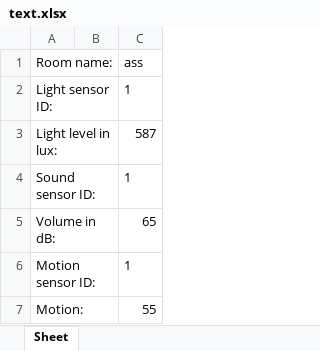
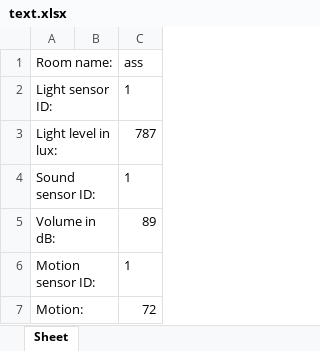
Before and after one commit to YourRentIsDue/RaspberryPickersInternationalle, an Excel workbook: text.xlsx, sheet Sheet, drawn as a sheet; values as stored, in another font and other column widths than the file's, no borders; the diff names each change by its address in the sheet, - before the commit and + after, or states it on an @@ line.

```diff
--- a/text.xlsx (sheet Sheet)
+++ b/text.xlsx (sheet Sheet)
-C3 (ass): 587
+C3 (ass): 787
-C5 (ass): 65
+C5 (ass): 89
-C7 (ass): 55
+C7 (ass): 72
```
Also changed, not shown: 3 other files.
